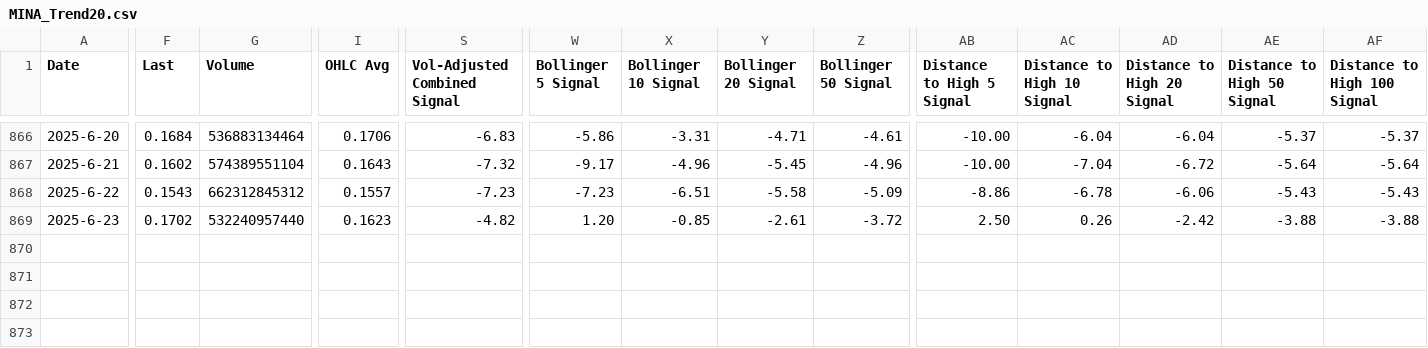
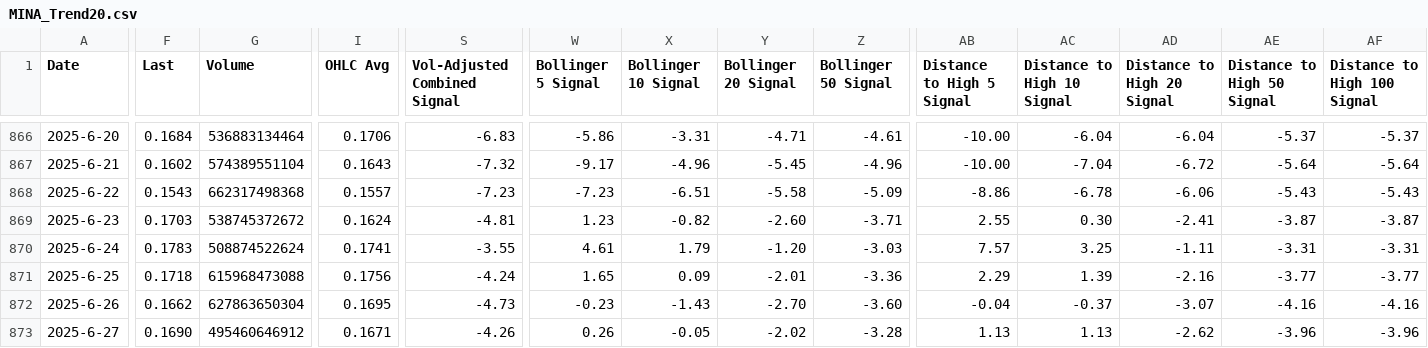
Before and after one commit to QV2000/crypto-trend-data, a CSV file: data/MINA_Trend20.csv, drawn as a sheet; only a part is shown, gaps mark what is left out; rows hold the shown columns only; the diff names each change by its address in the sheet, - before the commit and + after, or states it on an @@ line.

Commit message:
Add trend data: MINA_Trend20.csv

```diff
--- a/data/MINA_Trend20.csv
+++ b/data/MINA_Trend20.csv
-G868 (Volume): 662312845312
+G868 (Volume): 662317498368
-F869 (Last): 0.1702
+F869 (Last): 0.1703
-G869 (Volume): 532240957440
+G869 (Volume): 538745372672
-I869 (OHLC Avg): 0.1623
+I869 (OHLC Avg): 0.1624
-S869 (Vol-Adjusted Combined Signal): -4.82
+S869 (Vol-Adjusted Combined Signal): -4.81
-W869 (Bollinger 5 Signal): 1.20
+W869 (Bollinger 5 Signal): 1.23
-X869 (Bollinger 10 Signal): -0.85
+X869 (Bollinger 10 Signal): -0.82
-Y869 (Bollinger 20 Signal): -2.61
+Y869 (Bollinger 20 Signal): -2.60
-Z869 (Bollinger 50 Signal): -3.72
+Z869 (Bollinger 50 Signal): -3.71
-AB869 (Distance to High 5 Signal): 2.50
+AB869 (Distance to High 5 Signal): 2.55
-AC869 (Distance to High 10 Signal): 0.26
+AC869 (Distance to High 10 Signal): 0.30
-AD869 (Distance to High 20 Signal): -2.42
+AD869 (Distance to High 20 Signal): -2.41
-AE869 (Distance to High 50 Signal): -3.88
+AE869 (Distance to High 50 Signal): -3.87
-AF869 (Distance to High 100 Signal): -3.88
+AF869 (Distance to High 100 Signal): -3.87
+row 870: 2025-6-24 | 0.1783 | 508874522624 | 0.1741 | -3.55 | 4.61 | 1.79 | -1.20 | -3.03 | 7.57 | 3.25 | -1.11 | -3.31 | -3.31
+row 871: 2025-6-25 | 0.1718 | 615968473088 | 0.1756 | -4.24 | 1.65 | 0.09 | -2.01 | -3.36 | 2.29 | 1.39 | -2.16 | -3.77 | -3.77
+row 872: 2025-6-26 | 0.1662 | 627863650304 | 0.1695 | -4.73 | -0.23 | -1.43 | -2.70 | -3.60 | -0.04 | -0.37 | -3.07 | -4.16 | -4.16
+row 873: 2025-6-27 | 0.1690 | 495460646912 | 0.1671 | -4.26 | 0.26 | -0.05 | -2.02 | -3.28 | 1.13 | 1.13 | -2.62 | -3.96 | -3.96
```
